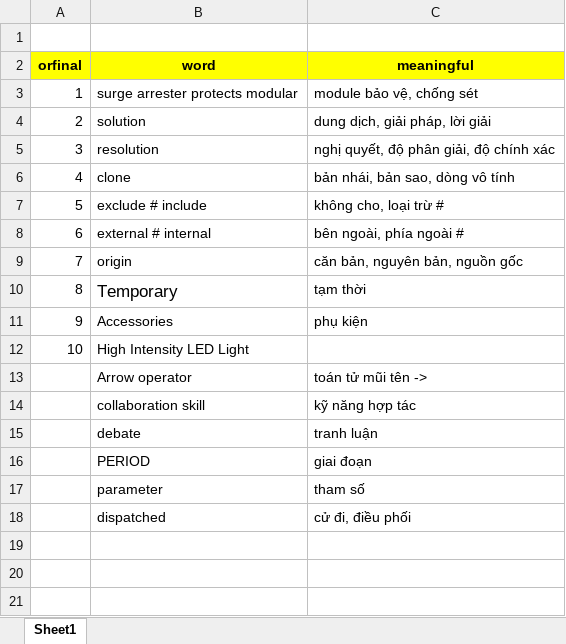
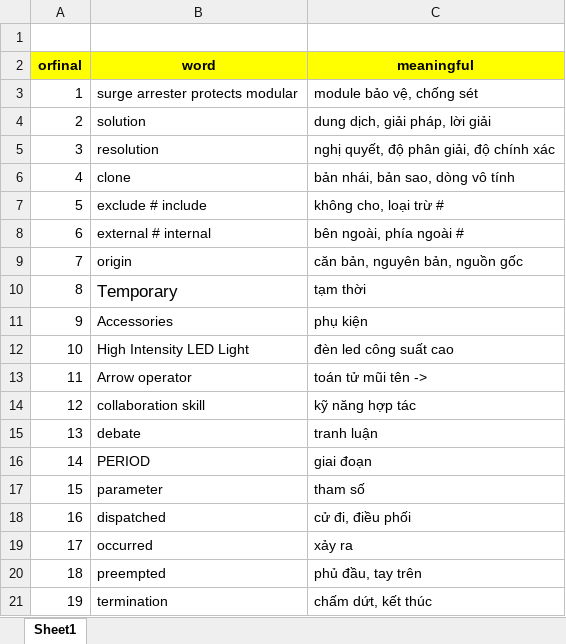
Before and after one commit to VoMinh-Trung/codeLearning, an Excel workbook: tieng anh chuyen nganh.xlsx, sheet Sheet1, drawn as a sheet; values as stored, in another font and other column widths than the file's, no borders; the diff names each change by its address in the sheet, - before the commit and + after, or states it on an @@ line.

Commit message:
update

```diff
--- a/tieng anh chuyen nganh.xlsx (sheet Sheet1)
+++ b/tieng anh chuyen nganh.xlsx (sheet Sheet1)
-C12 (meaningful): (empty)
+C12 (meaningful): đèn led công suất cao
@@ column A (orfinal) renumbered between rows 13 and 18 @@
+row 19: 17 | occurred | xảy ra
+row 20: 18 | preempted | phủ đầu, tay trên
+row 21: 19 | termination | chấm dứt, kết thúc
```
